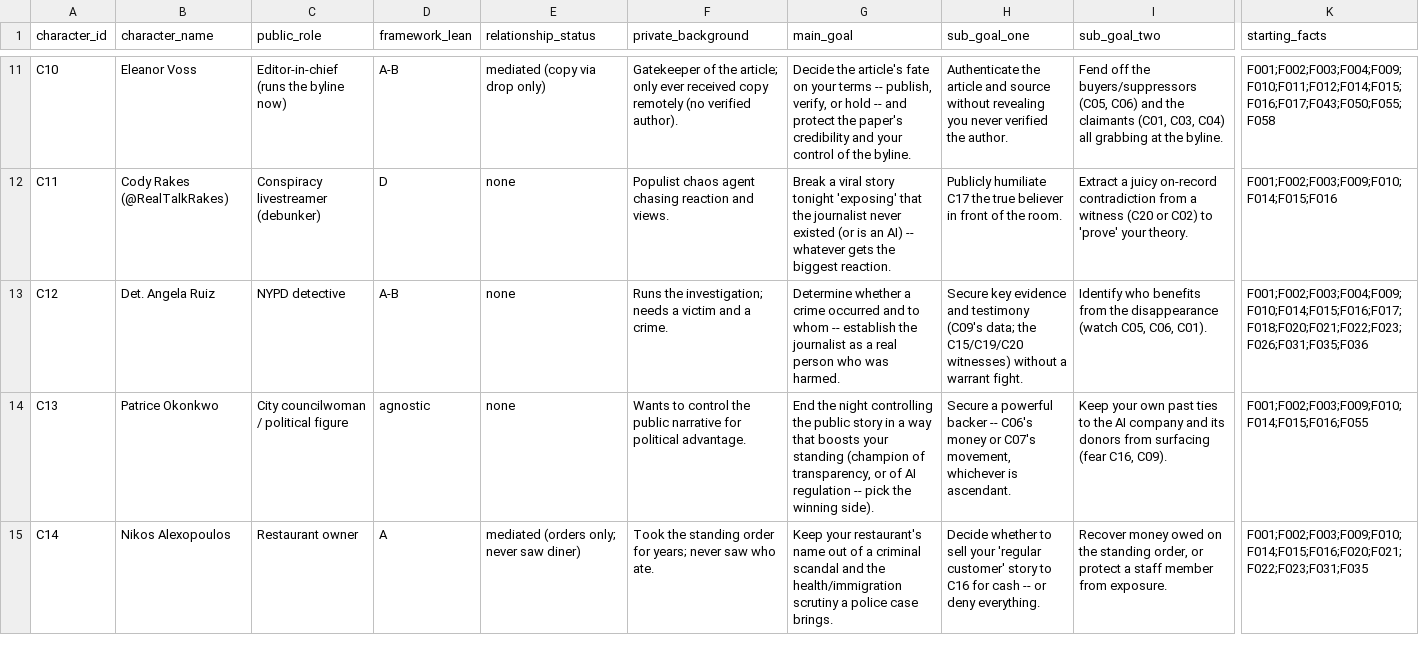
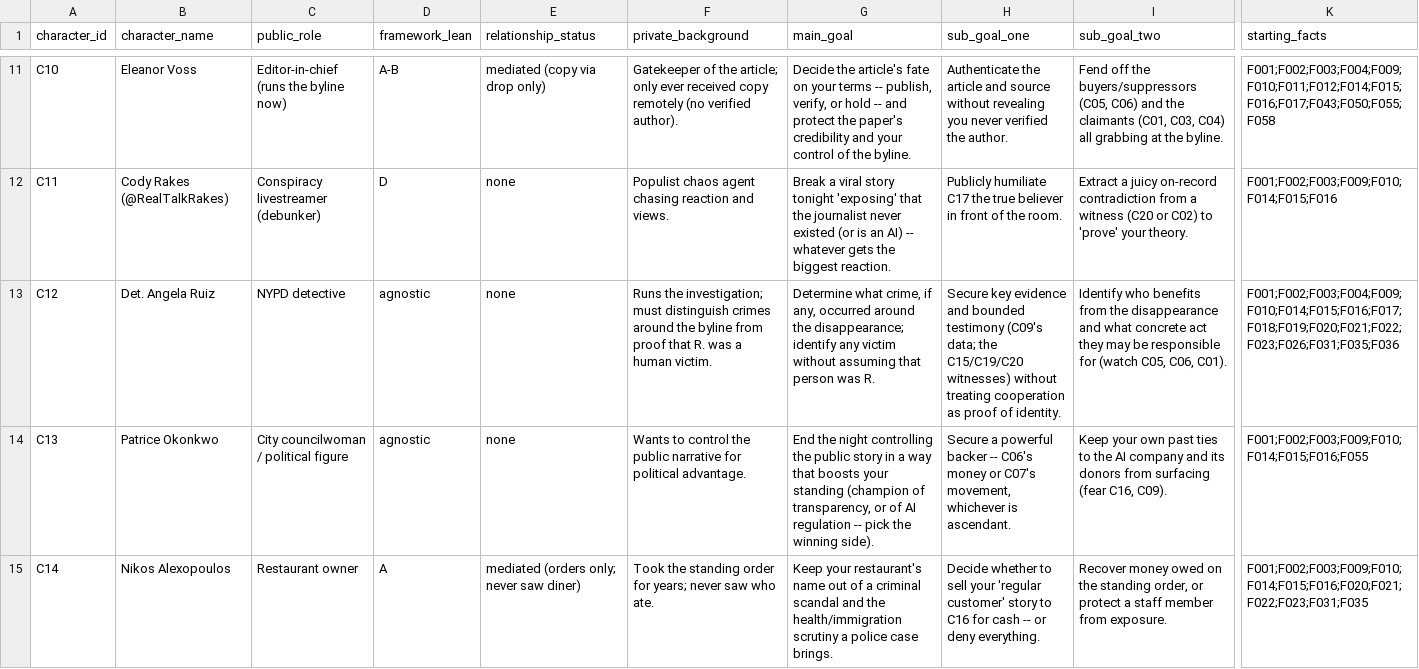
Before and after one commit to Dxmup/Murder, a CSV file: design/data/characters.csv, drawn as a sheet; only a part is shown, gaps mark what is left out; the diff names each change by its address in the sheet, - before the commit and + after, or states it on an @@ line.

```diff
--- a/design/data/characters.csv
+++ b/design/data/characters.csv
-D13 (framework_lean): A-B
+D13 (framework_lean): agnostic
-F13 (private_background): …the investigation; needs a victim and a crime.
+F13 (private_background): …the investigation; must distinguish crimes around the byline from proof that R. was a human victim.
-G13 (main_goal): Determine whether a crime occurred and to whom -- establish the journalist as a real person who was harmed.
+G13 (main_goal): Determine what crime, if any, occurred around the disappearance; identify any victim without assuming that person was R.
-H13 (sub_goal_one): …evidence and testimony (C09's data; the C15/C19/C20 witnesses) without a warrant fight.
+H13 (sub_goal_one): …evidence and bounded testimony (C09's data; the C15/C19/C20 witnesses) without treating cooperation as proof of identity.
-I13 (sub_goal_two): …the disappearance (watch C05,…
+I13 (sub_goal_two): …the disappearance and what concrete act they may be responsible for (watch C05,…
-K13 (starting_facts): F001;F002;F003;F004;F009;F010;F014;F015;F016;F017;F018;F020;F021;F022;F023;F026;F031;F035;F036
+K13 (starting_facts): F001;F002;F003;F004;F009;F010;F014;F015;F016;F017;F018;F019;F020;F021;F022;F023;F026;F031;F035;F036
```
Also changed, not shown: design/data/events.csv, design/data/evidence.csv, 14 other files.
